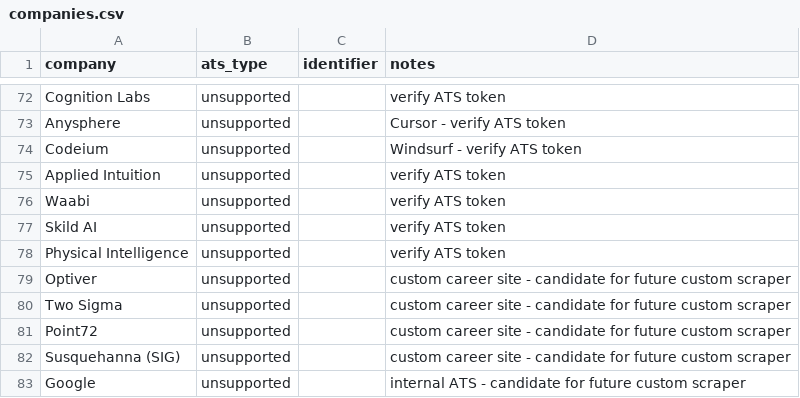
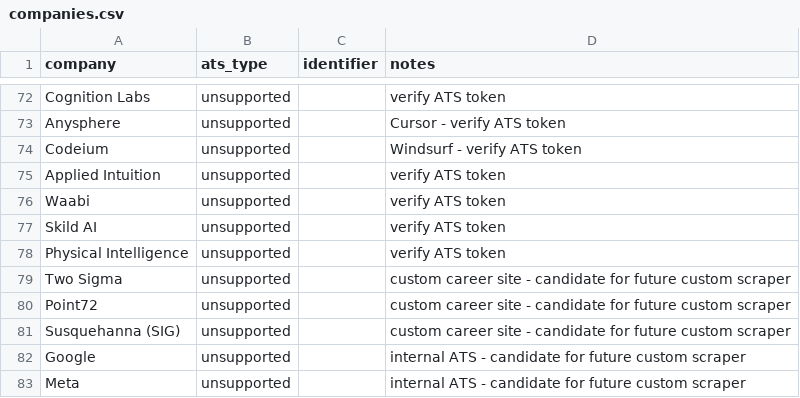
Before and after one commit to Amanda-Chiang/job-scraper, a CSV file: data/companies.csv, drawn as a sheet; only a part is shown, gaps mark what is left out; the shorter side is filled out with more unchanged rows; the diff names each change by its address in the sheet, - before the commit and + after, or states it on an @@ line.

```diff
--- a/data/companies.csv
+++ b/data/companies.csv
-row 79: Optiver | unsupported |  | custom career site - candidate for future custom scraper
```
Also changed, not shown: data/keywords.csv, 3 other files.
